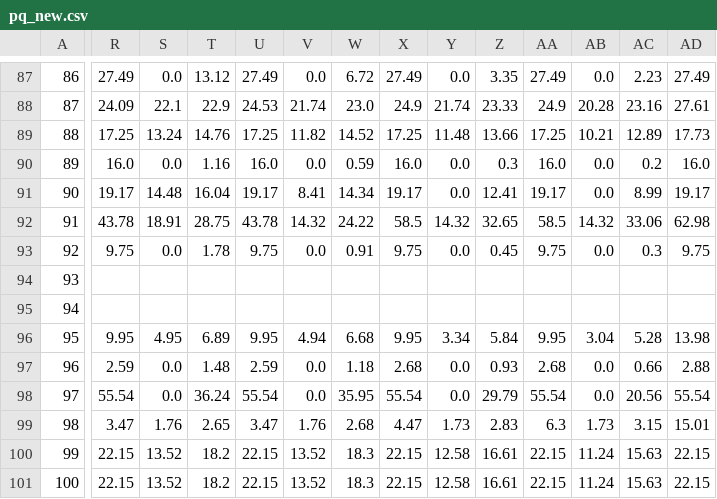
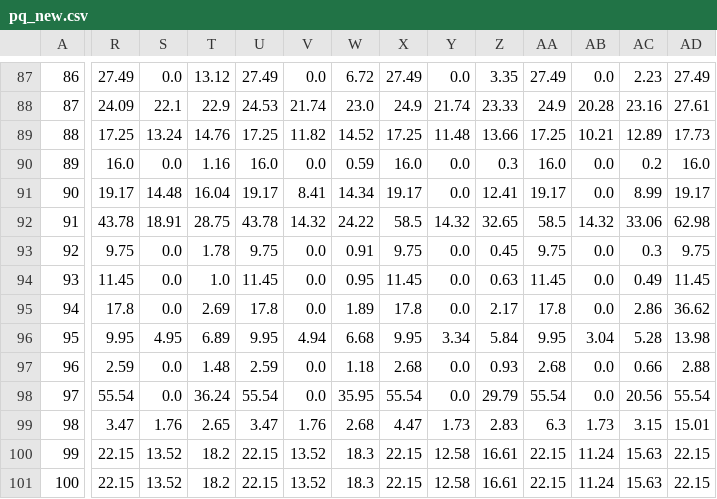
Before and after one commit to mymath3-1415926BI/Actual_test, a CSV file: pq_new.csv, drawn as a sheet; only a part is shown, gaps mark what is left out; the diff covers the shown part only; the diff names each change by its address in the sheet, - before the commit and + after, or states it on an @@ line.

Commit message:
Update pq_new.csv

```diff
--- a/pq_new.csv
+++ b/pq_new.csv
-R94: (empty)
+R94: 11.45
-S94:S95: (empty)
+S94:S95: 0.0
-T94: (empty)
+T94: 1.0
-U94: (empty)
+U94: 11.45
-V94:V95: (empty)
+V94:V95: 0.0
-W94: (empty)
+W94: 0.95
-X94: (empty)
+X94: 11.45
-Y94:Y95: (empty)
+Y94:Y95: 0.0
-Z94: (empty)
+Z94: 0.63
-AA94: (empty)
+AA94: 11.45
-AB94:AB95: (empty)
+AB94:AB95: 0.0
-AC94: (empty)
+AC94: 0.49
-AD94: (empty)
+AD94: 11.45
-R95: (empty)
+R95: 17.8
-T95: (empty)
+T95: 2.69
-U95: (empty)
+U95: 17.8
-W95: (empty)
+W95: 1.89
-X95: (empty)
+X95: 17.8
-Z95: (empty)
+Z95: 2.17
-AA95: (empty)
+AA95: 17.8
-AC95: (empty)
+AC95: 2.86
-AD95: (empty)
+AD95: 36.62
```
Also changed, not shown: 10 edited cells elsewhere in this file.
